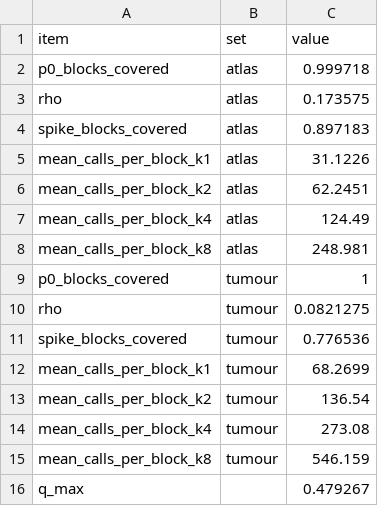
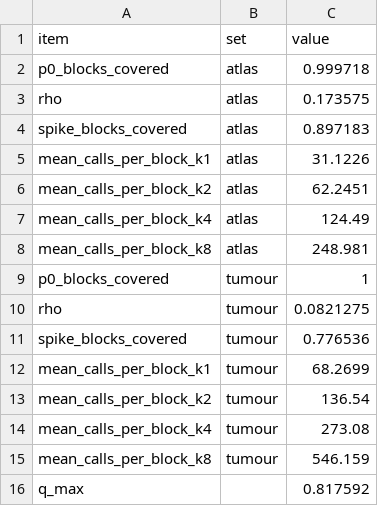
Before and after one commit to jacob-greene/cfdna-methylation-lod, a TSV file: results/phase5/run_info.tsv, drawn as a sheet.

```diff
--- a/results/phase5/run_info.tsv
+++ b/results/phase5/run_info.tsv
@@ -15,2 +15,2 @@ mean_calls_per_block_k4	tumour	273.08
 mean_calls_per_block_k8	tumour	546.159
-q_max		0.479267
+q_max		0.817592
```
Also changed, not shown: results/phase5/detection.tsv, results/phase5/lod.tsv, 13 other files.
